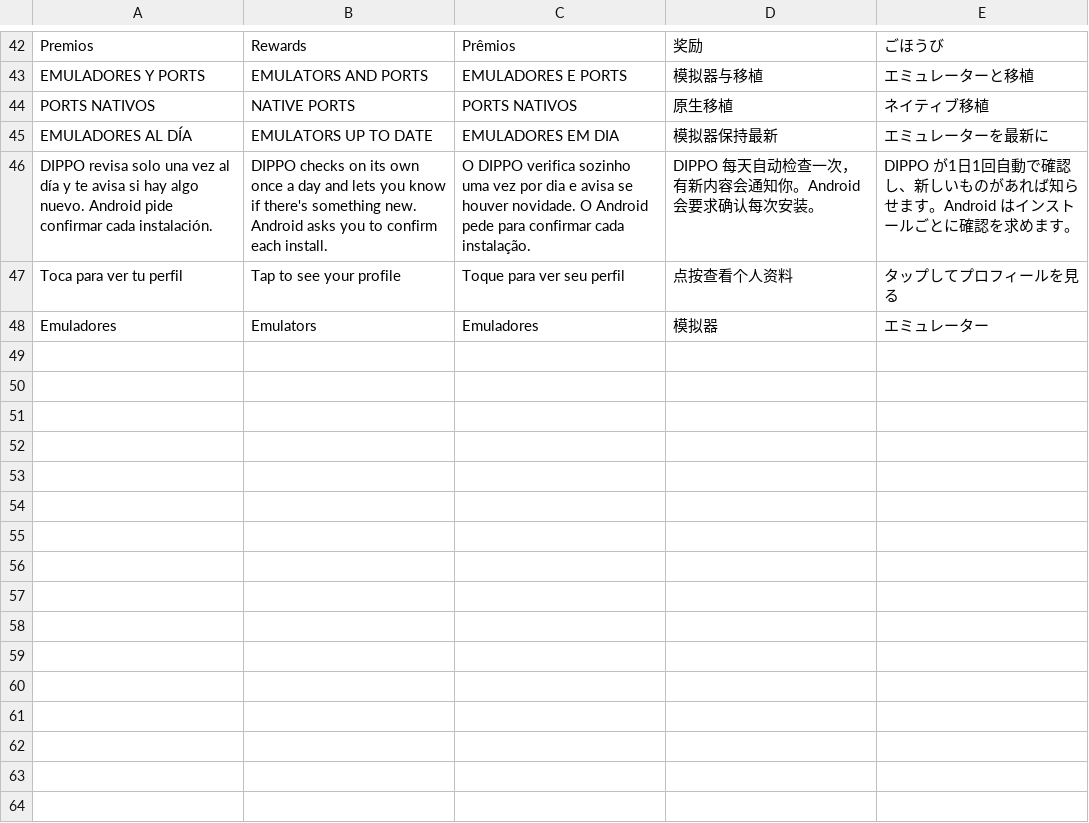
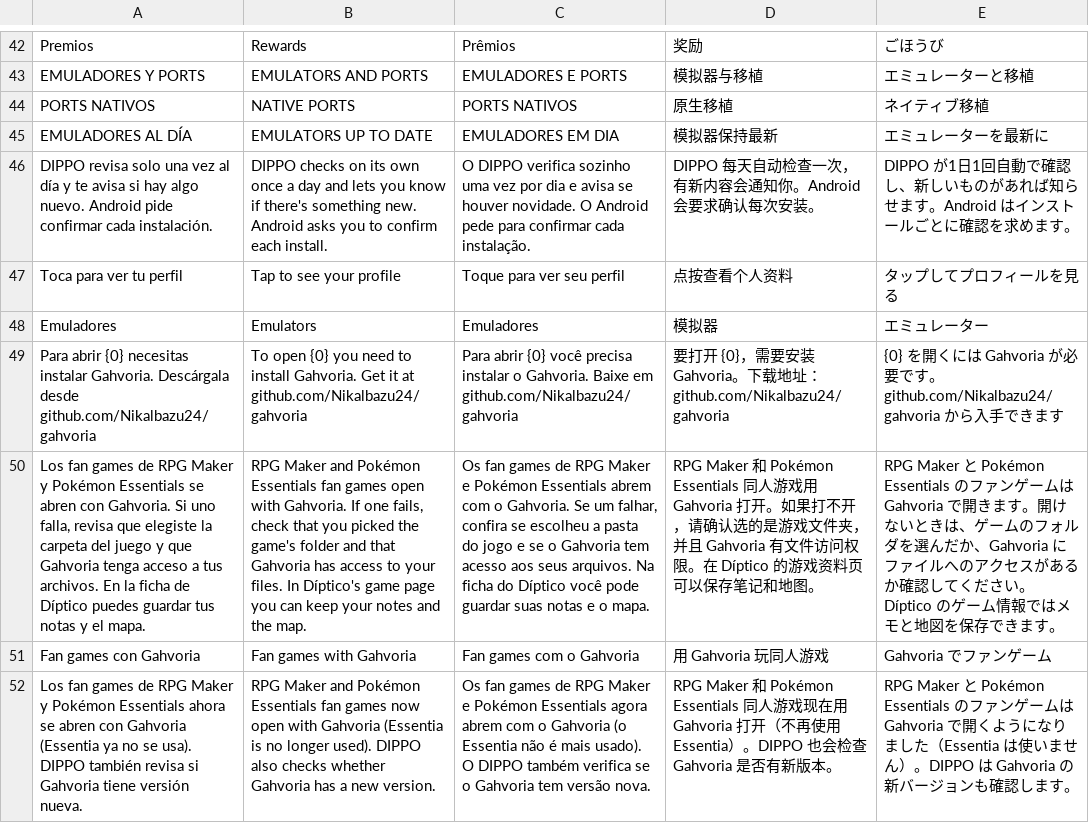
Before and after one commit to nikalbazu24/Diptico-frontend, a TSV file: herramientas/traducir/extras17.tsv, drawn as a sheet; only a part is shown, gaps mark what is left out; the diff names each change by its address in the sheet, - before the commit and + after, or states it on an @@ line.

```diff
--- a/herramientas/traducir/extras17.tsv
+++ b/herramientas/traducir/extras17.tsv
+row 49: Para abrir {0} necesitas instalar Gahvoria. Descárgala desde github.com/Nikalbazu24/gahvoria | To open {0} you need to install Gahvoria. Get it at github.com/Nikalbazu24/gahvoria | Para abrir {0} você precisa instalar o Gahvoria. Baixe em github.com/Nikalbazu24/gahvoria | 要打开 {0}，需要安装 Gahvoria。下载地址：github.com/Nikalbazu24/gahvoria | {0} を開くには Gahvoria が必要です。github.com/Nikalbazu24/gahvoria から入手できます
+row 50: Los fan games de RPG Maker y Pokémon Essentials se abren con Gahvoria. Si uno falla, revisa que elegiste la carpeta del juego y que Gahvoria tenga acceso a tus archivos. En la ficha de Díptico puedes guardar tus notas y el mapa. | RPG Maker and Pokémon Essentials fan games open with Gahvoria. If one fails, check that you picked the game's folder and that Gahvoria has access to your files. In Díptico's game page you can keep your notes and the map. | Os fan games de RPG Maker e Pokémon Essentials abrem com o Gahvoria. Se um falhar, confira se escolheu a pasta do jogo e se o Gahvoria tem acesso aos seus arquivos. Na ficha do Díptico você pode guardar suas notas e o mapa. | RPG Maker 和 Pokémon Essentials 同人游戏用 Gahvoria 打开。如果打不开，请确认选的是游戏文件夹，并且 Gahvoria 有文件访问权限。在 Díptico 的游戏资料页可以保存笔记和地图。 | RPG Maker と Pokémon Essentials のファンゲームは Gahvoria で開きます。開けないときは、ゲームのフォルダを選んだか、Gahvoria にファイルへのアクセスがあるか確認してください。Díptico のゲーム情報ではメモと地図を保存できます。
+row 51: Fan games con Gahvoria | Fan games with Gahvoria | Fan games com o Gahvoria | 用 Gahvoria 玩同人游戏 | Gahvoria でファンゲーム
+row 52: Los fan games de RPG Maker y Pokémon Essentials ahora se abren con Gahvoria (Essentia ya no se usa). DIPPO también revisa si Gahvoria tiene versión nueva. | RPG Maker and Pokémon Essentials fan games now open with Gahvoria (Essentia is no longer used). DIPPO also checks whether Gahvoria has a new version. | Os fan games de RPG Maker e Pokémon Essentials agora abrem com o Gahvoria (o Essentia não é mais usado). O DIPPO também verifica se o Gahvoria tem versão nova. | RPG Maker 和 Pokémon Essentials 同人游戏现在用 Gahvoria 打开（不再使用 Essentia）。DIPPO 也会检查 Gahvoria 是否有新版本。 | RPG Maker と Pokémon Essentials のファンゲームは Gahvoria で開くようになりました（Essentia は使いません）。DIPPO は Gahvoria の新バージョンも確認します。
```
Also changed, not shown: herramientas/traducir/extras10.tsv, 16 other files.
